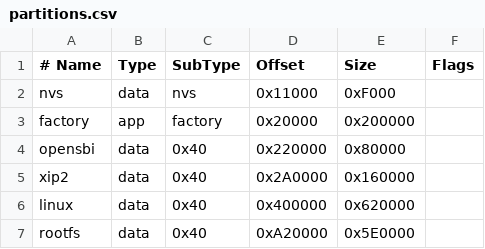
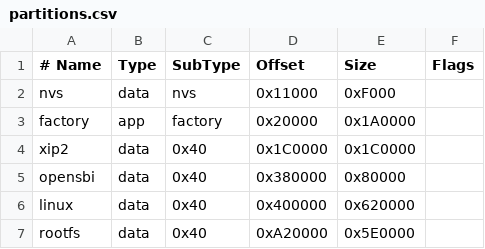
Before and after one commit to HeathenUK/esp32-s31-linux, a CSV file: bootloader/partitions.csv, drawn as a sheet.

```diff
--- a/bootloader/partitions.csv
+++ b/bootloader/partitions.csv
@@ -2,5 +2,5 @@
 nvs,      data, nvs,     0x11000,  0xF000,
-factory,  app,  factory, 0x20000,  0x200000,
-opensbi,  data, 0x40,    0x220000, 0x80000,
-xip2,     data, 0x40,    0x2A0000, 0x160000,
+factory,  app,  factory, 0x20000,  0x1A0000,
+xip2,     data, 0x40,    0x1C0000, 0x1C0000,
+opensbi,  data, 0x40,    0x380000, 0x80000,
 linux,    data, 0x40,    0x400000, 0x620000,
```
Also changed, not shown: 3 other files.
